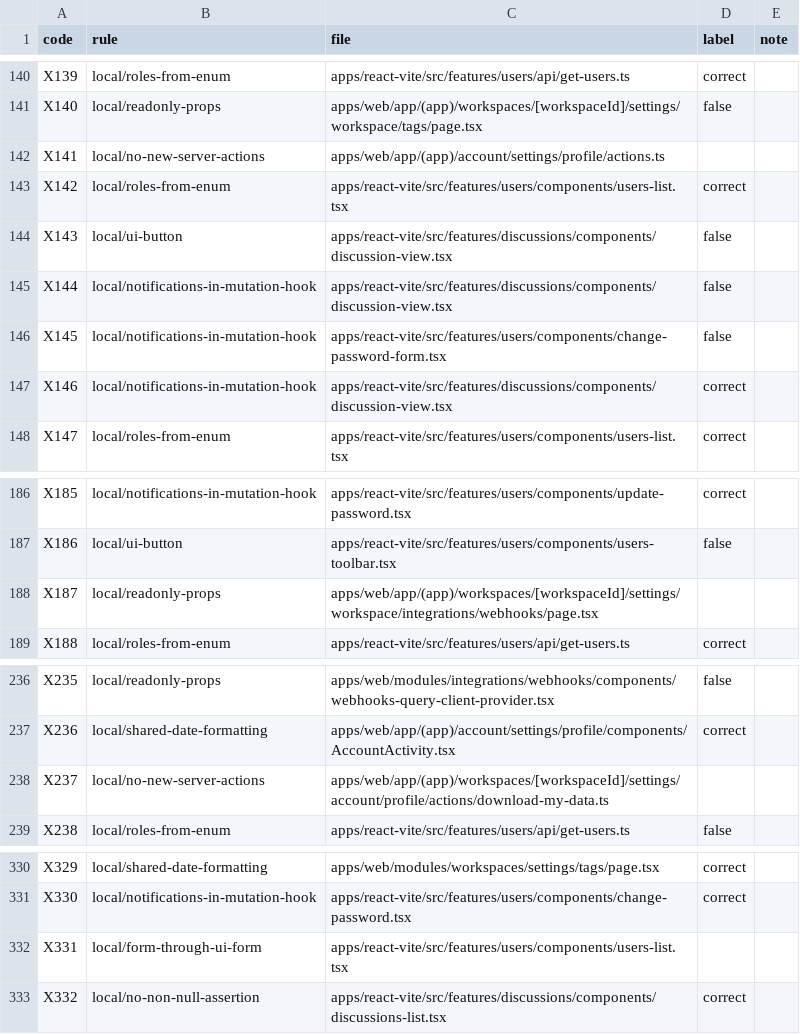
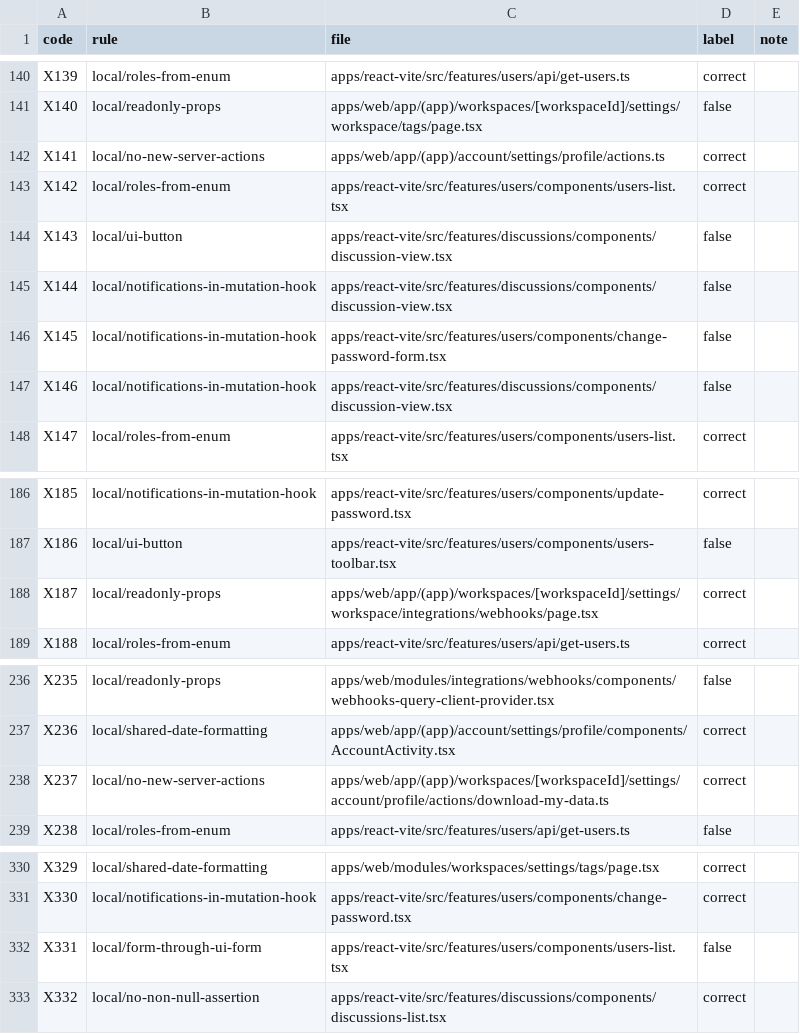
Before and after one commit to clirimajeti/agent-rules-bench, a CSV file: studies/plan-6-labels/findings.csv, drawn as a sheet; only a part is shown, gaps mark what is left out.

```diff
--- a/studies/plan-6-labels/findings.csv
+++ b/studies/plan-6-labels/findings.csv
@@ -141,3 +141,3 @@ X139,local/roles-from-enum,apps/react-vite/src/features/users/api/get-users.ts,c
 X140,local/readonly-props,apps/web/app/(app)/workspaces/[workspaceId]/settings/workspace/tags/page.tsx,false,
-X141,local/no-new-server-actions,apps/web/app/(app)/account/settings/profile/actions.ts,,
+X141,local/no-new-server-actions,apps/web/app/(app)/account/settings/profile/actions.ts,correct,
 X142,local/roles-from-enum,apps/react-vite/src/features/users/components/users-list.tsx,correct,
@@ -146,3 +146,3 @@ X144,local/notifications-in-mutation-hook,apps/react-vite/src/features/discussio
 X145,local/notifications-in-mutation-hook,apps/react-vite/src/features/users/components/change-password-form.tsx,false,
-X146,local/notifications-in-mutation-hook,apps/react-vite/src/features/discussions/components/discussion-view.tsx,correct,
+X146,local/notifications-in-mutation-hook,apps/react-vite/src/features/discussions/components/discussion-view.tsx,false,
 X147,local/roles-from-enum,apps/react-vite/src/features/users/components/users-list.tsx,correct,
@@ -187,3 +187,3 @@ X185,local/notifications-in-mutation-hook,apps/react-vite/src/features/users/com
 X186,local/ui-button,apps/react-vite/src/features/users/components/users-toolbar.tsx,false,
-X187,local/readonly-props,apps/web/app/(app)/workspaces/[workspaceId]/settings/workspace/integrations/webhooks/page.tsx,,
+X187,local/readonly-props,apps/web/app/(app)/workspaces/[workspaceId]/settings/workspace/integrations/webhooks/page.tsx,correct,
 X188,local/roles-from-enum,apps/react-vite/src/features/users/api/get-users.ts,correct,
@@ -237,3 +237,3 @@ X235,local/readonly-props,apps/web/modules/integrations/webhooks/components/webh
 X236,local/shared-date-formatting,apps/web/app/(app)/account/settings/profile/components/AccountActivity.tsx,correct,
-X237,local/no-new-server-actions,apps/web/app/(app)/workspaces/[workspaceId]/settings/account/profile/actions/download-my-data.ts,,
+X237,local/no-new-server-actions,apps/web/app/(app)/workspaces/[workspaceId]/settings/account/profile/actions/download-my-data.ts,correct,
 X238,local/roles-from-enum,apps/react-vite/src/features/users/api/get-users.ts,false,
@@ -331,3 +331,3 @@ X329,local/shared-date-formatting,apps/web/modules/workspaces/settings/tags/page
 X330,local/notifications-in-mutation-hook,apps/react-vite/src/features/users/components/change-password.tsx,correct,
-X331,local/form-through-ui-form,apps/react-vite/src/features/users/components/users-list.tsx,,
+X331,local/form-through-ui-form,apps/react-vite/src/features/users/components/users-list.tsx,false,
 X332,local/no-non-null-assertion,apps/react-vite/src/features/discussions/components/discussions-list.tsx,correct,
```
Also changed, not shown: studies/plan-6-labels/diffs-bulletproof-conventions.csv, studies/plan-6-labels/diffs-formbricks-conventions.csv, 28 other files.
